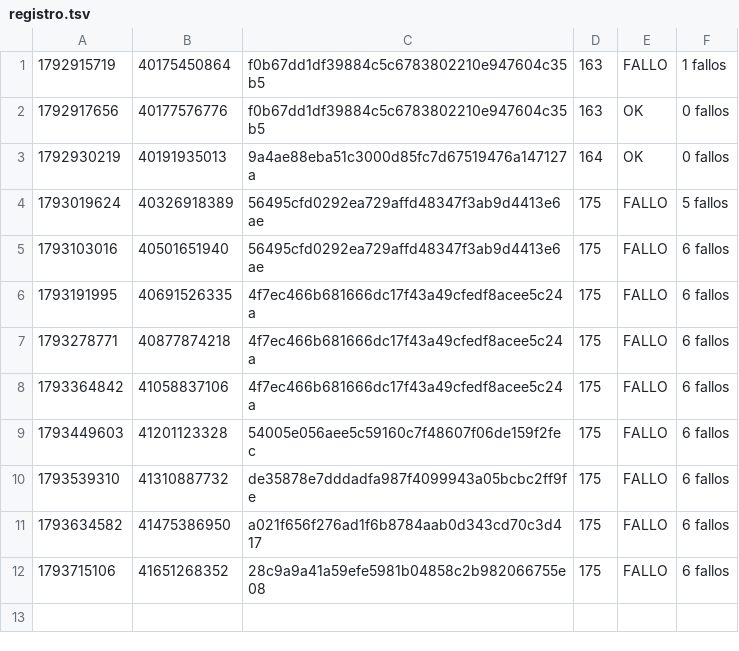
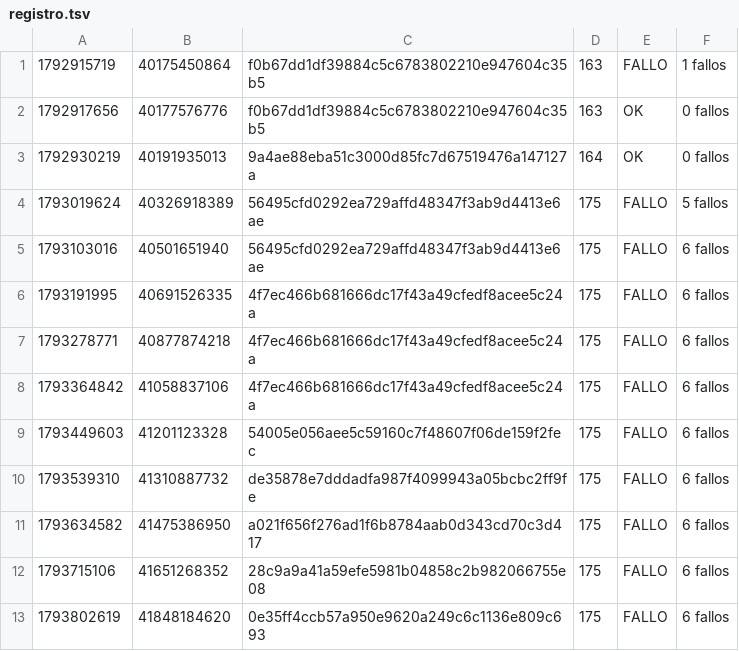
Before and after one commit to alexisoller-cpu/servidor-testigo, a TSV file: estado/registro.tsv, drawn as a sheet; the diff names each change by its address in the sheet, - before the commit and + after, or states it on an @@ line.

```diff
--- a/estado/registro.tsv
+++ b/estado/registro.tsv
+row 13: 1793802619 | 41848184620 | 0e35ff4ccb57a950e9620a249c6c1136e809c693 | 175 | FALLO | 6 fallos
```
Also changed, not shown: 1 other file.
